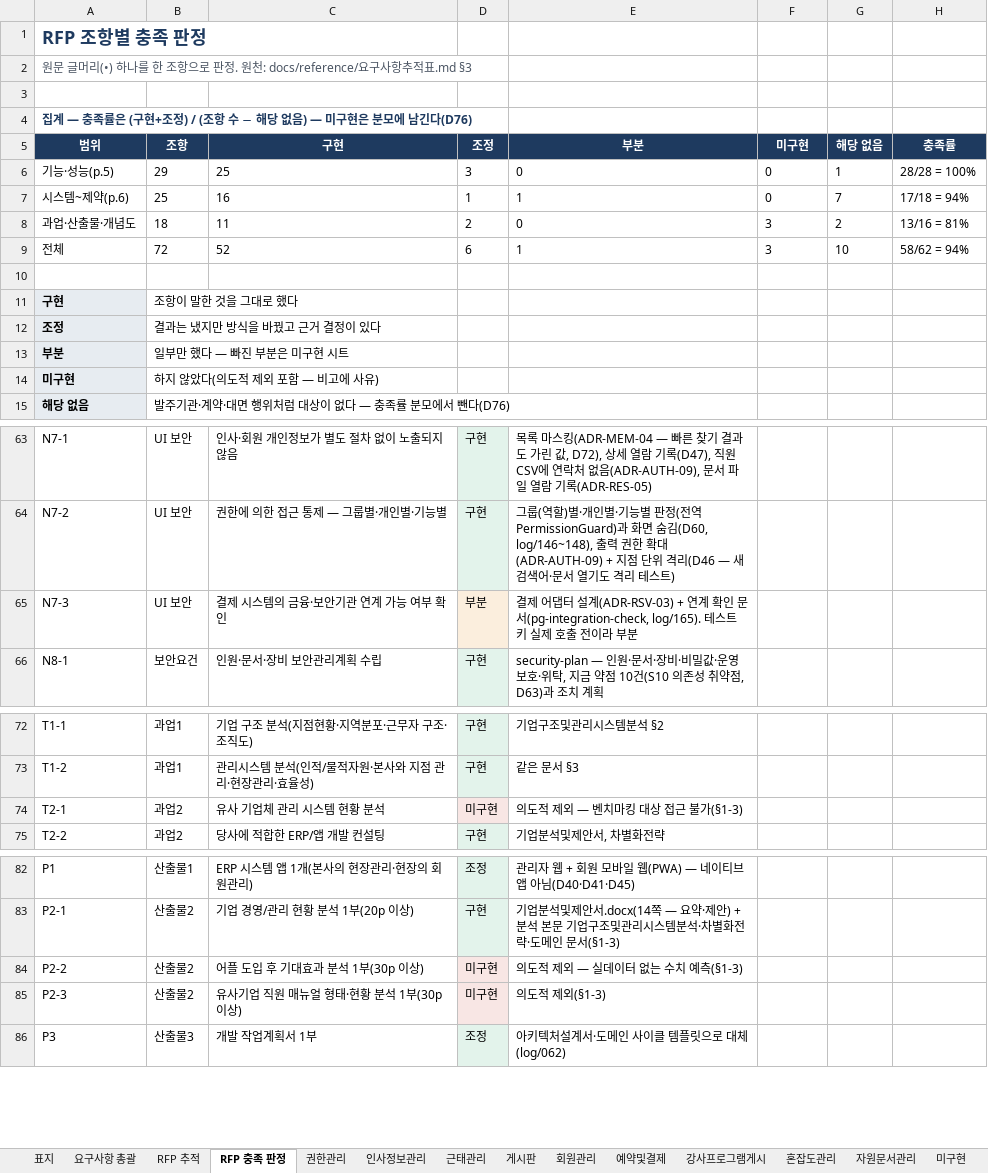
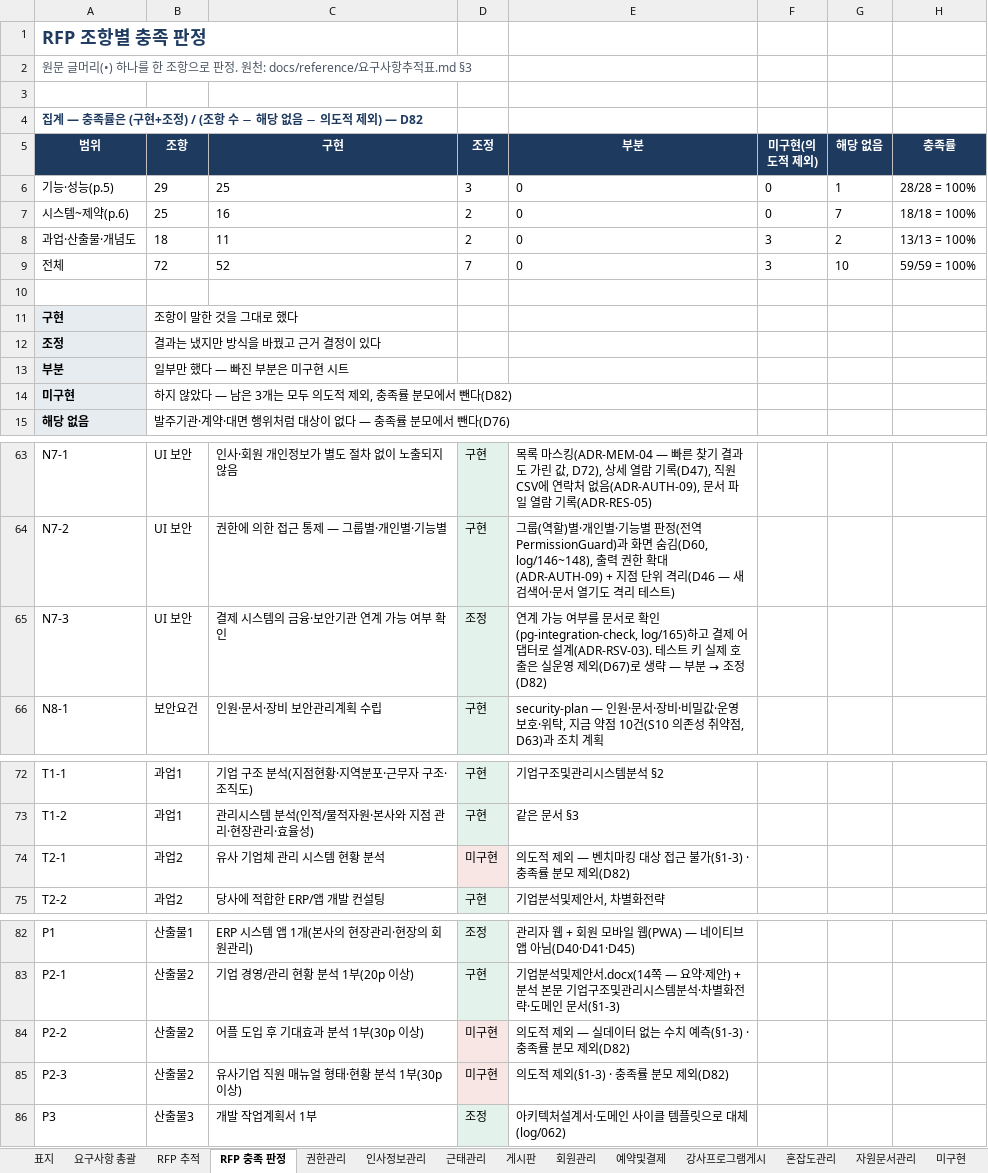
Before and after one commit to jeonghyeonme/sports-erp, an Excel workbook: docs/deliverables/요구사항정의서.xlsx, sheet RFP 충족 판정, drawn as a sheet; only a part is shown, gaps mark what is left out; values as stored, in another font and other column widths than the file's, no borders; the diff names each change by its address in the sheet, - before the commit and + after, or states it on an @@ line.

```diff
--- a/docs/deliverables/요구사항정의서.xlsx (sheet RFP 충족 판정)
+++ b/docs/deliverables/요구사항정의서.xlsx (sheet RFP 충족 판정)
-A4 (범위): …당 없음) — 미구현은 분모에 남긴다(D76)
+A4 (범위): …당 없음 − 의도적 제외) — D82
-F5: 미구현
+F5: 미구현(의도적 제외)
-D7 (조정): 1
+D7 (조정): 2
-E7 (부분): 1
+E7 (부분): 0
-H7 (충족률): 17/18 = 94%
+H7 (충족률): 18/18 = 100%
-H8 (충족률): 13/16 = 81%
+H8 (충족률): 13/13 = 100%
-D9 (조정): 6
+D9 (조정): 7
-E9 (부분): 1
+E9 (부분): 0
-H9 (충족률): 58/62 = 94%
+H9 (충족률): 59/59 = 100%
-B14 (조항): 하지 않았다(의도적 제외 포함 — 비고에 사유)
+B14 (조항): 하지 않았다 — 남은 3개는 모두 의도적 제외, 충족률 분모에서 뺀다(D82)
-D65 (조정): 부분
+D65 (조정): 조정
@@ E65 (부분): 결제 어댑터 설계(ADR-RSV-03) + 연계 확인 문서(pg-integration-check, log/165). 테스트 키 실제 호출 전이라 부분 → 연계 가능 여부를 문서로 확인(pg-integration-check, log/165)하고 결제 어댑터로 설계(ADR-RSV-03). 테스트 키 실제 호출은 실운영 제외(D67)로 생략 — 부분 → 조정(D82) @@
-E74 (부분): 의도적 제외 — 벤치마킹 대상 접근 불가(§1-3)
+E74 (부분): 의도적 제외 — 벤치마킹 대상 접근 불가(§1-3) · 충족률 분모 제외(D82)
-E84 (부분): 의도적 제외 — 실데이터 없는 수치 예측(§1-3)
+E84 (부분): 의도적 제외 — 실데이터 없는 수치 예측(§1-3) · 충족률 분모 제외(D82)
-E85 (부분): 의도적 제외(§1-3)
+E85 (부분): 의도적 제외(§1-3) · 충족률 분모 제외(D82)
```
Also changed, not shown: sheet 표지, sheet 혼잡도관리, sheet 강사프로그램게시, sheet 게시판, sheet 근태관리, sheet 예약및결제, 4 more sheets, 18 other files.
